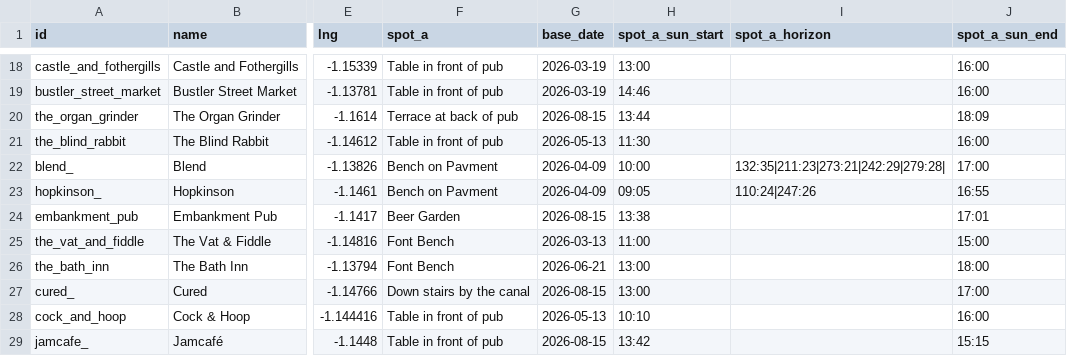
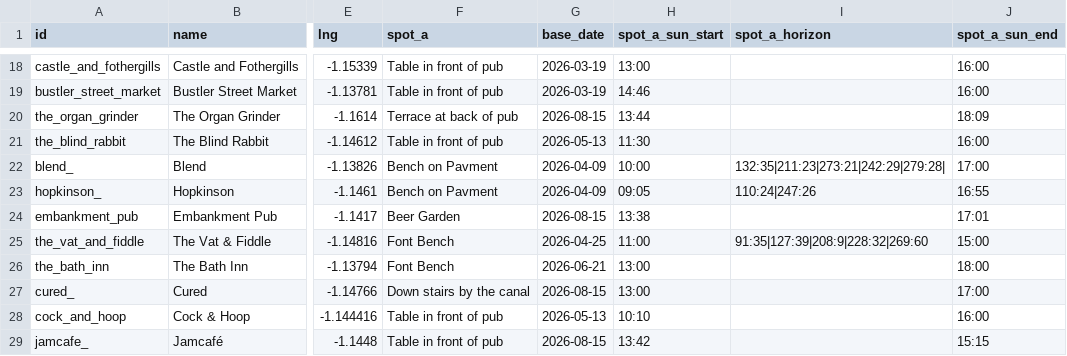
Before and after one commit to shawn845/DrinkingintheSun, a CSV file: app/public/data/pubs.csv, drawn as a sheet; only a part is shown, gaps mark what is left out; the diff names each change by its address in the sheet, - before the commit and + after, or states it on an @@ line.

Commit message:
Update pubs/routes via admin tool

```diff
--- a/app/public/data/pubs.csv
+++ b/app/public/data/pubs.csv
-G25 (base_date): 2026-03-13
+G25 (base_date): 2026-04-25
-I25 (spot_a_horizon): (empty)
+I25 (spot_a_horizon): 91:35|127:39|208:9|228:32|269:60
```
